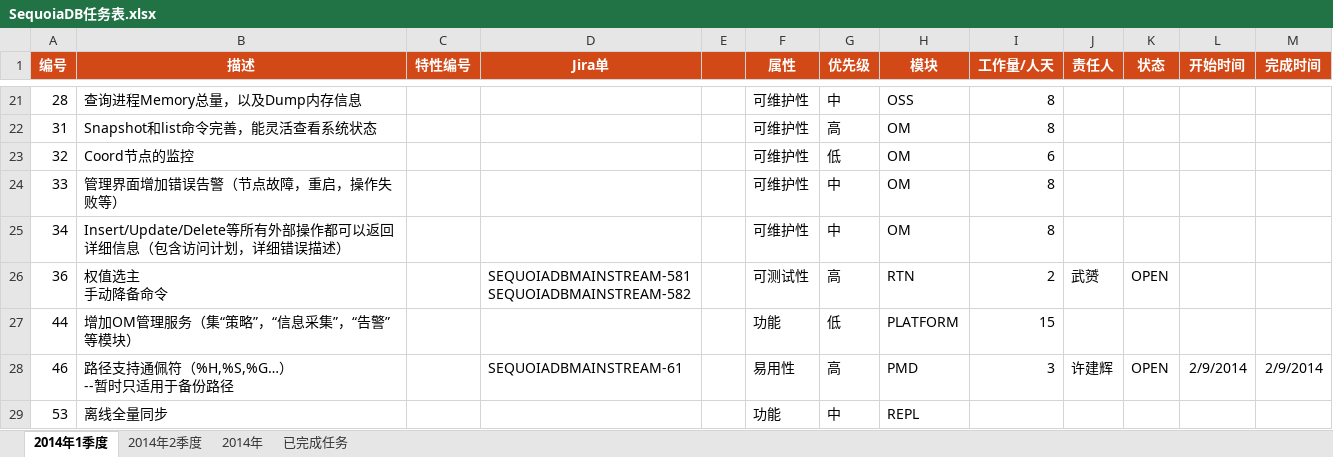
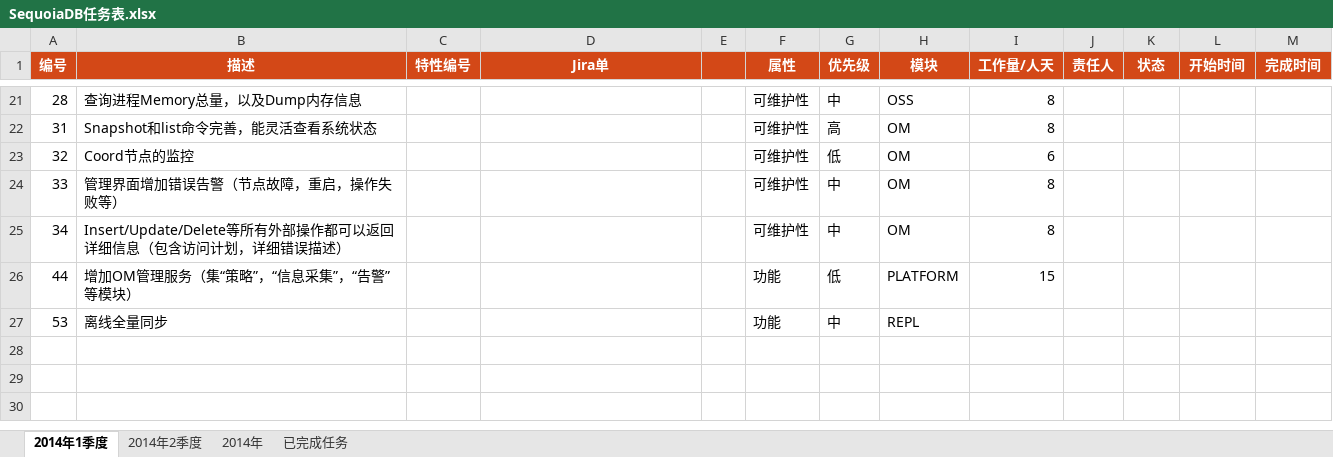
Before and after one commit to Vivian-hihi/SequoiaDB, an Excel workbook: internal_doc/00.项目管理/00.任务计划/SequoiaDB任务表.xlsx, sheet 2014年1季度, drawn as a sheet; only a part is shown, gaps mark what is left out; values as stored, in another font and other column widths than the file's, no borders; conditional formats not drawn; ↵ is a line break in a cell; the diff names each change by its address in the sheet, - before the commit and + after, or states it on an @@ line.

Commit message:
git-svn-id: http://192.168.20.11/sequoiadb/trunk@17827 6121f079-4a18-41d3-8c30-8870a322f2c2

```diff
--- a/internal_doc/00.项目管理/00.任务计划/SequoiaDB任务表.xlsx (sheet 2014年1季度)
+++ b/internal_doc/00.项目管理/00.任务计划/SequoiaDB任务表.xlsx (sheet 2014年1季度)
-row 26: 36 | 权值选主 ↵ 手动降备命令 |  | SEQUOIADBMAINSTREAM-581 ↵ SEQUOIADBMAINSTREAM-582 |  | 可测试性 | 高 | RTN | 2 | 武赟 | OPEN
-row 28: 46 | 路径支持通佩符（%H,%S,%G…） ↵ --暂时只适用于备份路径 |  | SEQUOIADBMAINSTREAM-61 |  | 易用性 | 高 | PMD | 3 | 许建辉 | OPEN | 2/9/2014 | 2/9/2014
```
Also changed, not shown: sheet 已完成任务, sheet 2014年.
